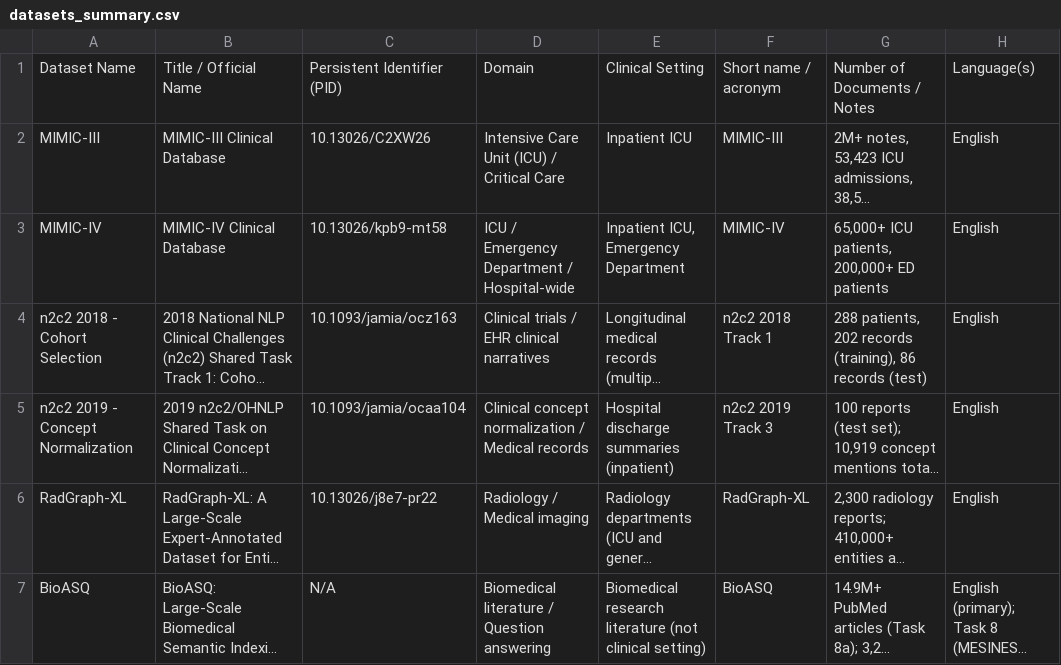
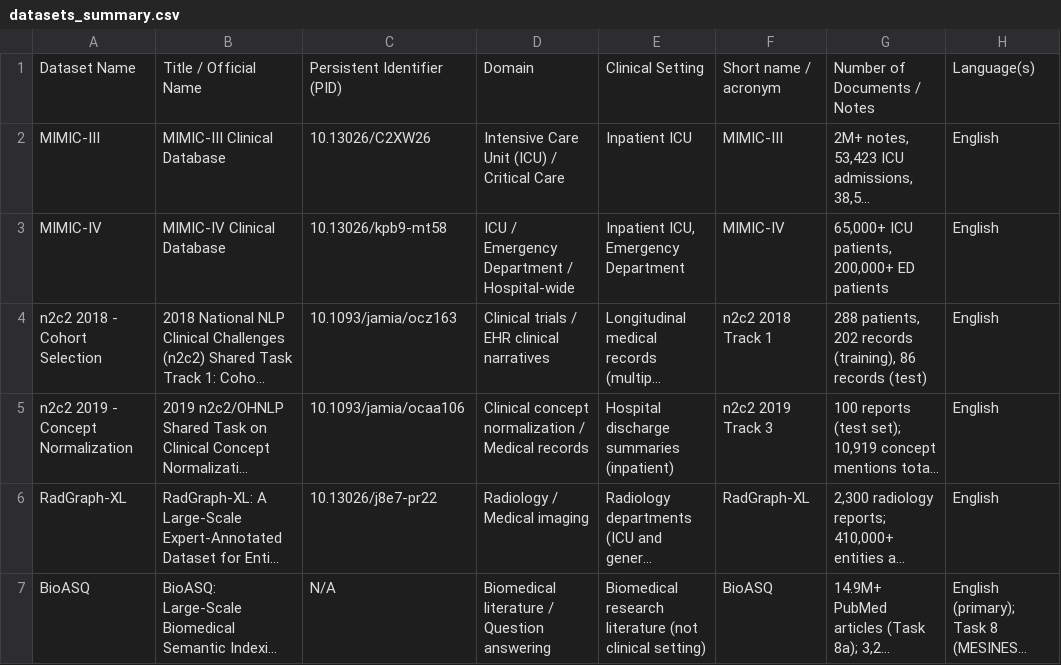
Before and after one commit to AMIANLPWG/clinical-nlp-datasets, a CSV file: data/datasets_summary.csv, drawn as a sheet; only a part is shown; long unchanged cells end in …; the diff covers the shown part only; the diff names each change by its address in the sheet, - before the commit and + after, or states it on an @@ line.

```diff
--- a/data/datasets_summary.csv
+++ b/data/datasets_summary.csv
-C5: 10.1093/jamia/ocaa104
+C5: 10.1093/jamia/ocaa106
```
Also changed, not shown: 30 edited cells elsewhere in this file.
